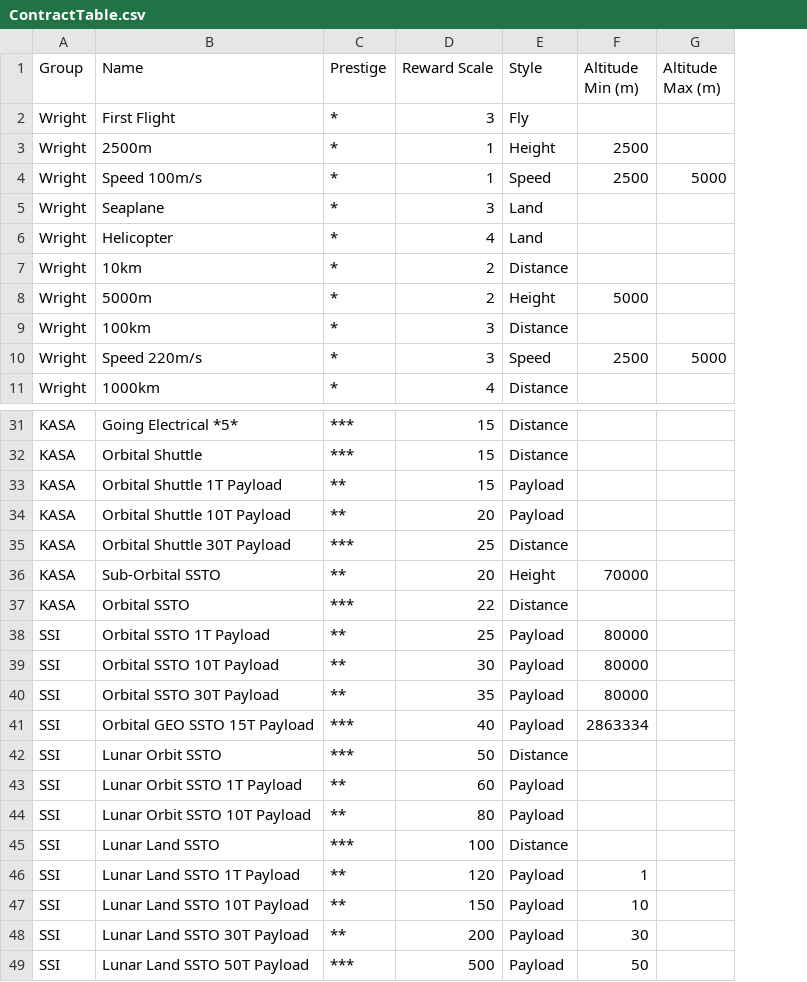
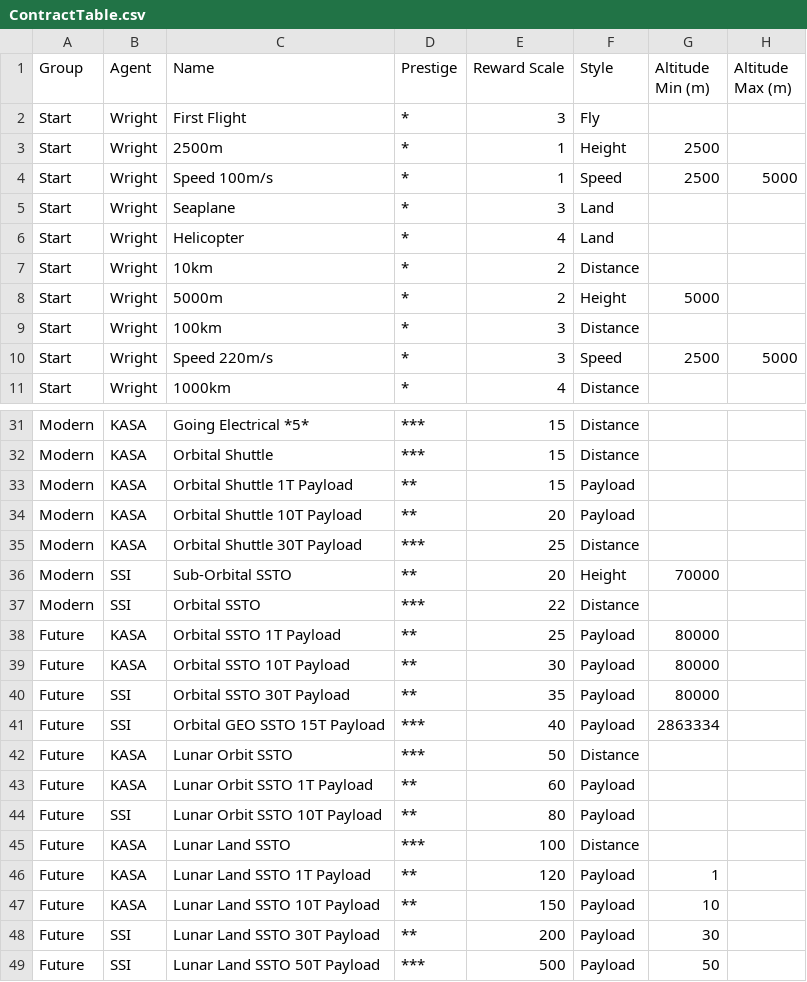
Before and after one commit to harveyt/KPlanes, a CSV file: ContractTable.csv, drawn as a sheet; only a part is shown, gaps mark what is left out; addresses are those after the commit; the diff names each change by its address in the sheet, - before the commit and + after, or states it on an @@ line.

Commit message:
Added Group and Agent to contract table. Mix up KASA and SSI a bit.

```diff
--- a/ContractTable.csv
+++ b/ContractTable.csv
+column A (Group), rows 2-11: all Start; rows 31-49: Modern | Modern | Modern | Modern | Modern | Modern | Modern | Future | Future | Future | Future | Future | Future | Future | Future | Future | Future | Future | Future
-B1: Group
+B1: Agent
-B36:B37 (Agent): KASA
+B36:B37 (Agent): SSI
-B38:B39 (Agent): SSI
+B38:B39 (Agent): KASA
-B42:B43 (Agent): SSI
+B42:B43 (Agent): KASA
-B45:B47 (Agent): SSI
+B45:B47 (Agent): KASA
```
Also changed, not shown: 1 other file.
